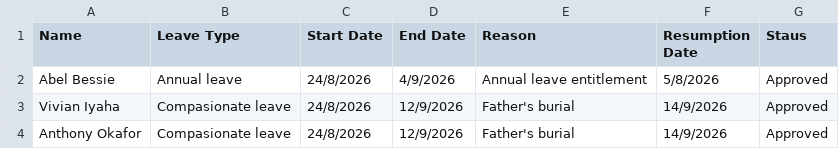
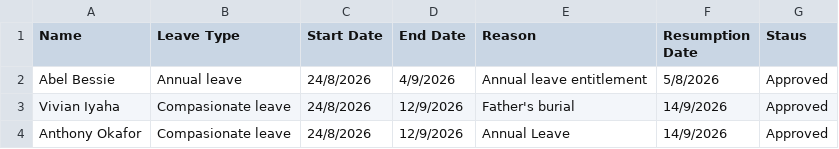
Before and after one commit to Greatcard11/Attendance, a CSV file: leave-management/August.csv, drawn as a sheet.

Commit message:
Update August.csv

```diff
--- a/leave-management/August.csv
+++ b/leave-management/August.csv
@@ -3,2 +3,2 @@ Abel Bessie,Annual leave,24/8/2026,4/9/2026,Annual leave entitlement,5/8/2026,Ap
 Vivian Iyaha,Compasionate leave,24/8/2026,12/9/2026,Father's burial,14/9/2026,Approved
-Anthony Okafor,Compasionate leave,24/8/2026,12/9/2026,Father's burial,14/9/2026,Approved
+Anthony Okafor,Compasionate leave,24/8/2026,12/9/2026,Annual Leave,14/9/2026,Approved
```
